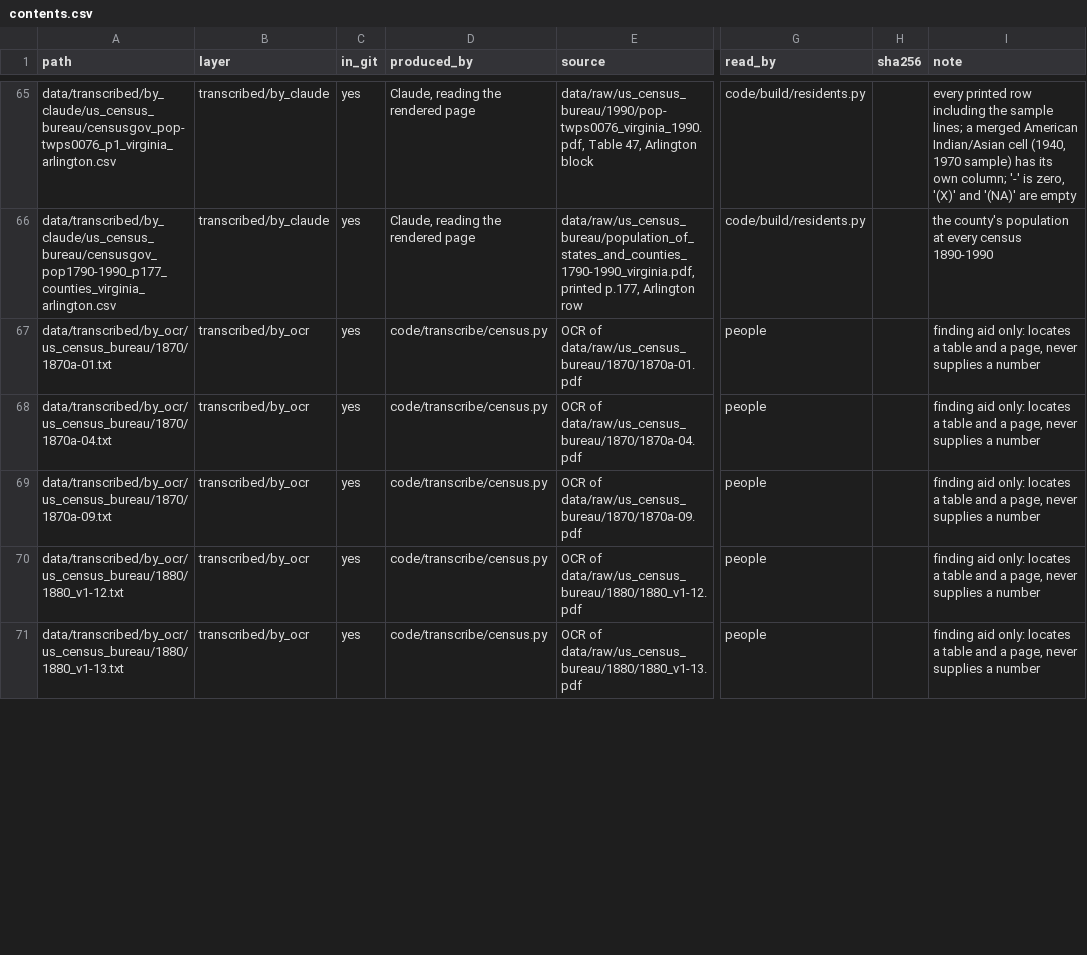
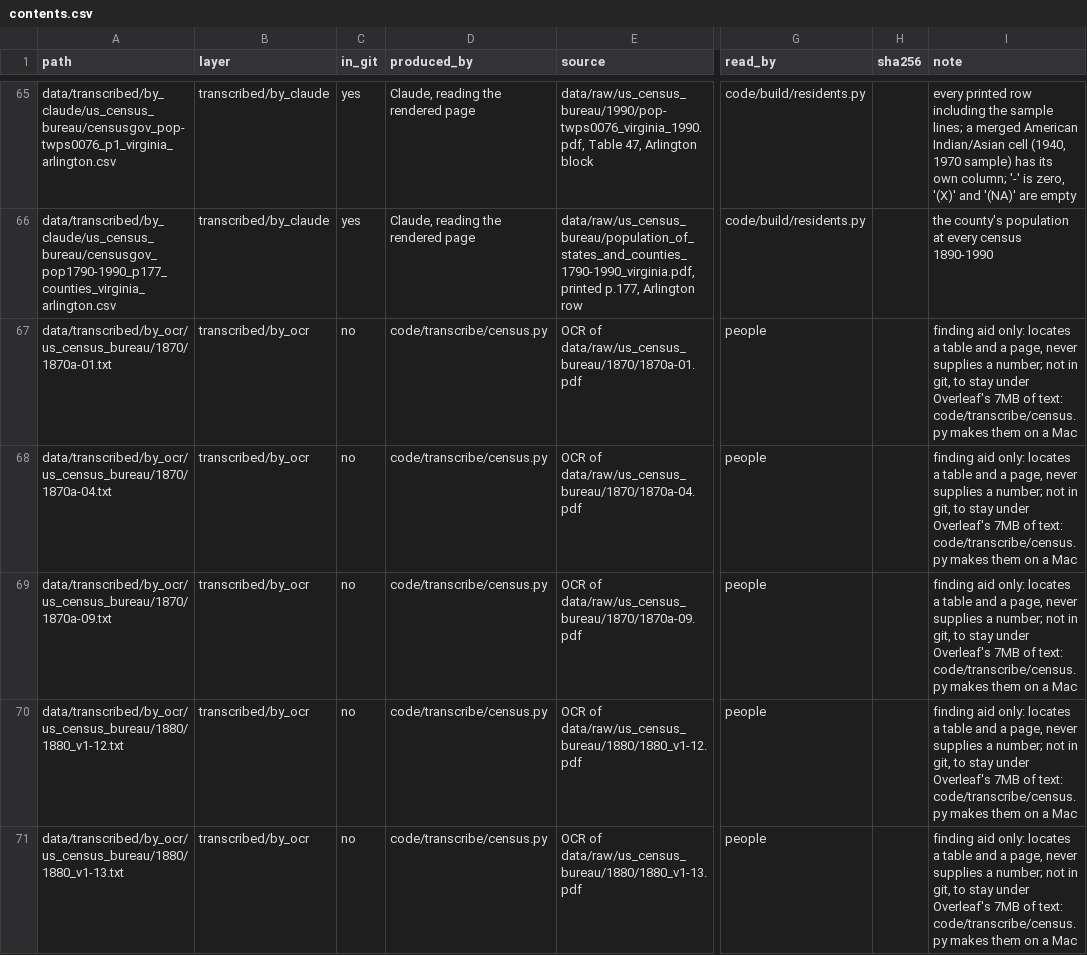
Before and after one commit to slhudson/arlington-bsap, a CSV file: data/contents.csv, drawn as a sheet; only a part is shown, gaps mark what is left out; the diff covers the shown part only; the diff names each change by its address in the sheet, - before the commit and + after, or states it on an @@ line.

```diff
--- a/data/contents.csv
+++ b/data/contents.csv
-C67:C71 (in_git): yes
+C67:C71 (in_git): no
-I67:I71 (note): …supplies a number
+I67:I71 (note): …supplies a number; not in git, to stay under Overleaf's 7MB of text: code/transcribe/census.py makes them on a Mac
```
Also changed, not shown: 8 edited cells elsewhere in this file, 14 other files.
